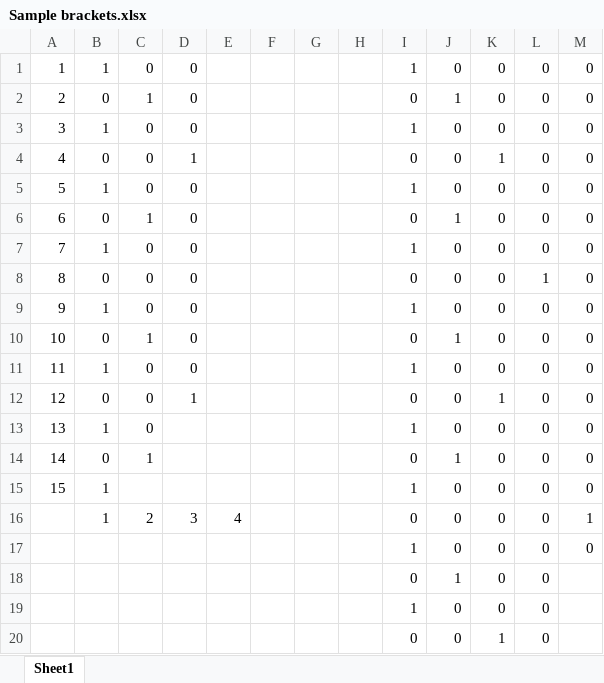
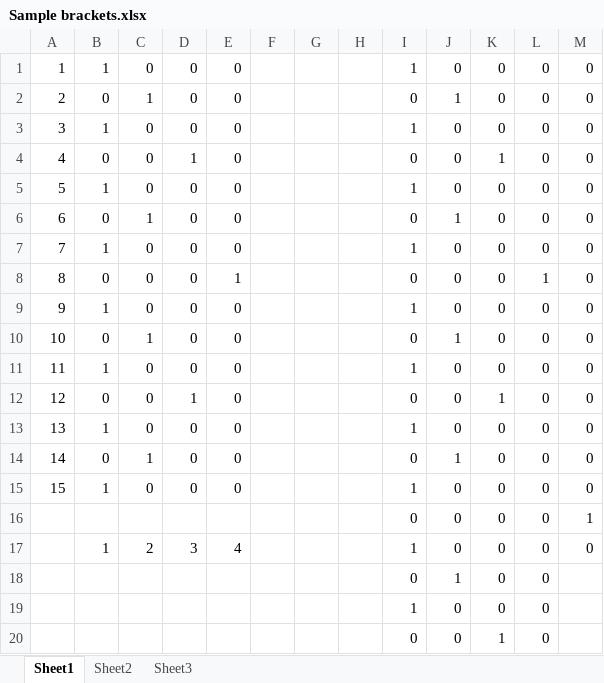
Before and after one commit to erikbenscoter/ist402_group, an Excel workbook: Tourney Bracket Wireframe/Sample brackets.xlsx, sheet Sheet1, drawn as a sheet; only a part is shown; values as stored, in another font and other column widths than the file's, no borders; removed rows and columns are numbered as before the commit, all else as after; the diff names each change by its address in the sheet, - before the commit and + after, or states it on an @@ line.

```diff
--- a/Tourney Bracket Wireframe/Sample brackets.xlsx (sheet Sheet1)
+++ b/Tourney Bracket Wireframe/Sample brackets.xlsx (sheet Sheet1)
+sheet tab: Sheet2
+sheet tab: Sheet3
-E1:E7: (empty)
+E1:E7: 0
-E8: (empty)
+E8: 1
-E9:E15: (empty)
+E9:E15: 0
-D13:D15: (empty)
+D13:D15: 0
-C15: (empty)
+C15: 0
+row 16:  |  |  |  |  |  |  |  | 0 | 0 | 0 | 0 | 1
-I17: 0
+I17: 1
-M17: 1
+M17: 0
-row 17:  |  |  |  |  |  |  |  | 1 | 0 | 0 | 0 | 0
```
Also changed, not shown: 2 other files.
